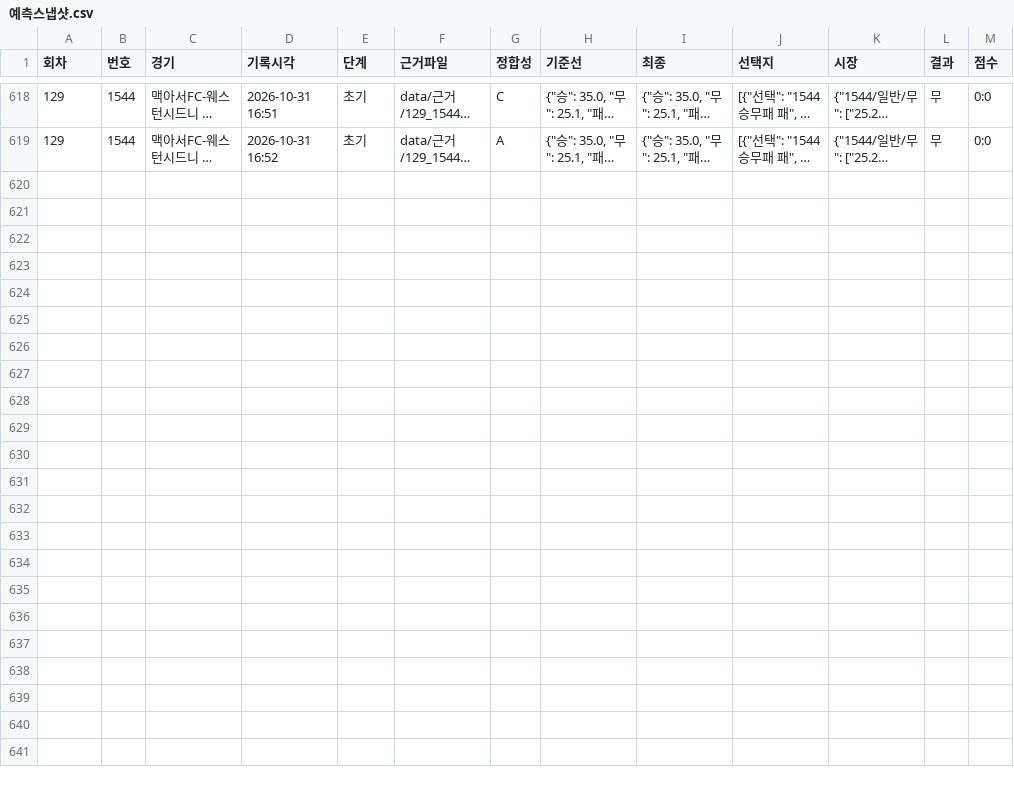
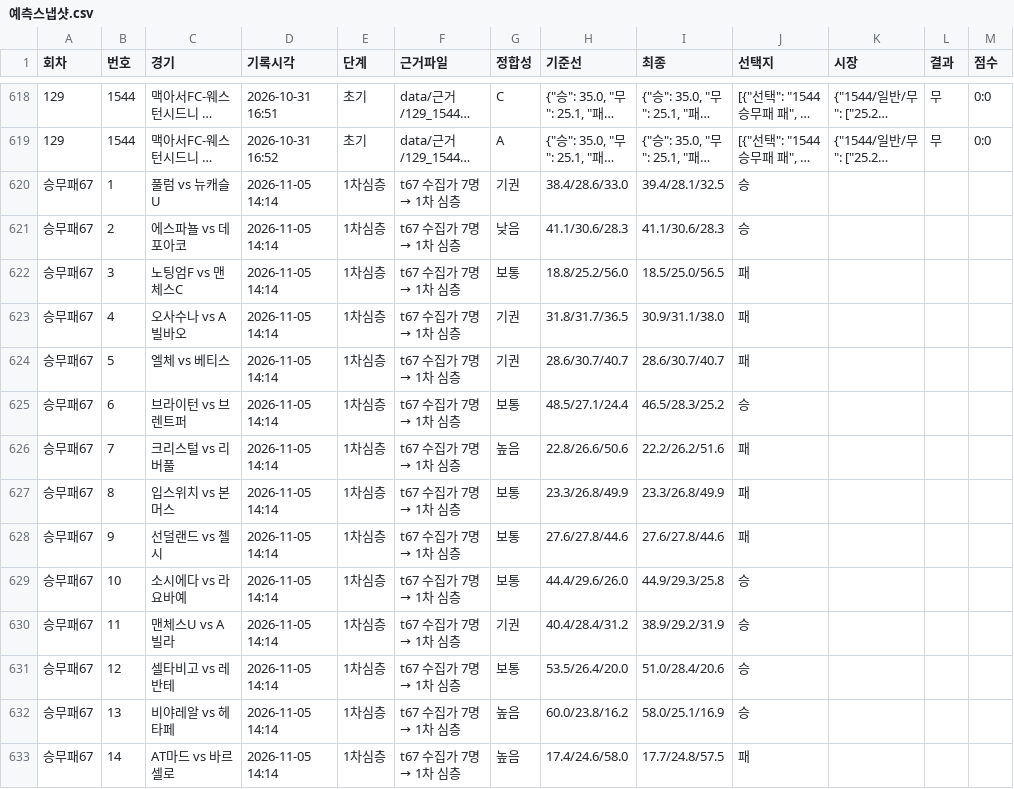
Before and after one commit to Mrzero-00/ai-playground, a CSV file: 승부예측 프로그램/data/예측스냅샷.csv, drawn as a sheet; only a part is shown, gaps mark what is left out; long unchanged cells end in …; the diff names each change by its address in the sheet, - before the commit and + after, or states it on an @@ line.

```diff
--- a/승부예측 프로그램/data/예측스냅샷.csv
+++ b/승부예측 프로그램/data/예측스냅샷.csv
+row 620: 승무패67 | 1 | 풀럼 vs 뉴캐슬U | 2026-11-05 14:14 | 1차심층 | t67 수집가 7명 → 1차 심층 | 기권 | 38.4/28.6/33.0 | 39.4/28.1/32.5 | 승
+row 621: 승무패67 | 2 | 에스파뇰 vs 데포아코 | 2026-11-05 14:14 | 1차심층 | t67 수집가 7명 → 1차 심층 | 낮음 | 41.1/30.6/28.3 | 41.1/30.6/28.3 | 승
+row 622: 승무패67 | 3 | 노팅엄F vs 맨체스C | 2026-11-05 14:14 | 1차심층 | t67 수집가 7명 → 1차 심층 | 보통 | 18.8/25.2/56.0 | 18.5/25.0/56.5 | 패
+row 623: 승무패67 | 4 | 오사수나 vs A빌바오 | 2026-11-05 14:14 | 1차심층 | t67 수집가 7명 → 1차 심층 | 기권 | 31.8/31.7/36.5 | 30.9/31.1/38.0 | 패
+row 624: 승무패67 | 5 | 엘체 vs 베티스 | 2026-11-05 14:14 | 1차심층 | t67 수집가 7명 → 1차 심층 | 기권 | 28.6/30.7/40.7 | 28.6/30.7/40.7 | 패
+row 625: 승무패67 | 6 | 브라이턴 vs 브렌트퍼 | 2026-11-05 14:14 | 1차심층 | t67 수집가 7명 → 1차 심층 | 보통 | 48.5/27.1/24.4 | 46.5/28.3/25.2 | 승
+row 626: 승무패67 | 7 | 크리스털 vs 리버풀 | 2026-11-05 14:14 | 1차심층 | t67 수집가 7명 → 1차 심층 | 높음 | 22.8/26.6/50.6 | 22.2/26.2/51.6 | 패
+row 627: 승무패67 | 8 | 입스위치 vs 본머스 | 2026-11-05 14:14 | 1차심층 | t67 수집가 7명 → 1차 심층 | 보통 | 23.3/26.8/49.9 | 23.3/26.8/49.9 | 패
+row 628: 승무패67 | 9 | 선덜랜드 vs 첼시 | 2026-11-05 14:14 | 1차심층 | t67 수집가 7명 → 1차 심층 | 보통 | 27.6/27.8/44.6 | 27.6/27.8/44.6 | 패
+row 629: 승무패67 | 10 | 소시에다 vs 라요바예 | 2026-11-05 14:14 | 1차심층 | t67 수집가 7명 → 1차 심층 | 보통 | 44.4/29.6/26.0 | 44.9/29.3/25.8 | 승
+row 630: 승무패67 | 11 | 맨체스U vs A빌라 | 2026-11-05 14:14 | 1차심층 | t67 수집가 7명 → 1차 심층 | 기권 | 40.4/28.4/31.2 | 38.9/29.2/31.9 | 승
+row 631: 승무패67 | 12 | 셀타비고 vs 레반테 | 2026-11-05 14:14 | 1차심층 | t67 수집가 7명 → 1차 심층 | 보통 | 53.5/26.4/20.0 | 51.0/28.4/20.6 | 승
+row 632: 승무패67 | 13 | 비야레알 vs 헤타페 | 2026-11-05 14:14 | 1차심층 | t67 수집가 7명 → 1차 심층 | 높음 | 60.0/23.8/16.2 | 58.0/25.1/16.9 | 승
+row 633: 승무패67 | 14 | AT마드 vs 바르셀로 | 2026-11-05 14:14 | 1차심층 | t67 수집가 7명 → 1차 심층 | 높음 | 17.4/24.6/58.0 | 17.7/24.8/57.5 | 패
```
Also changed, not shown: 5 other files.
